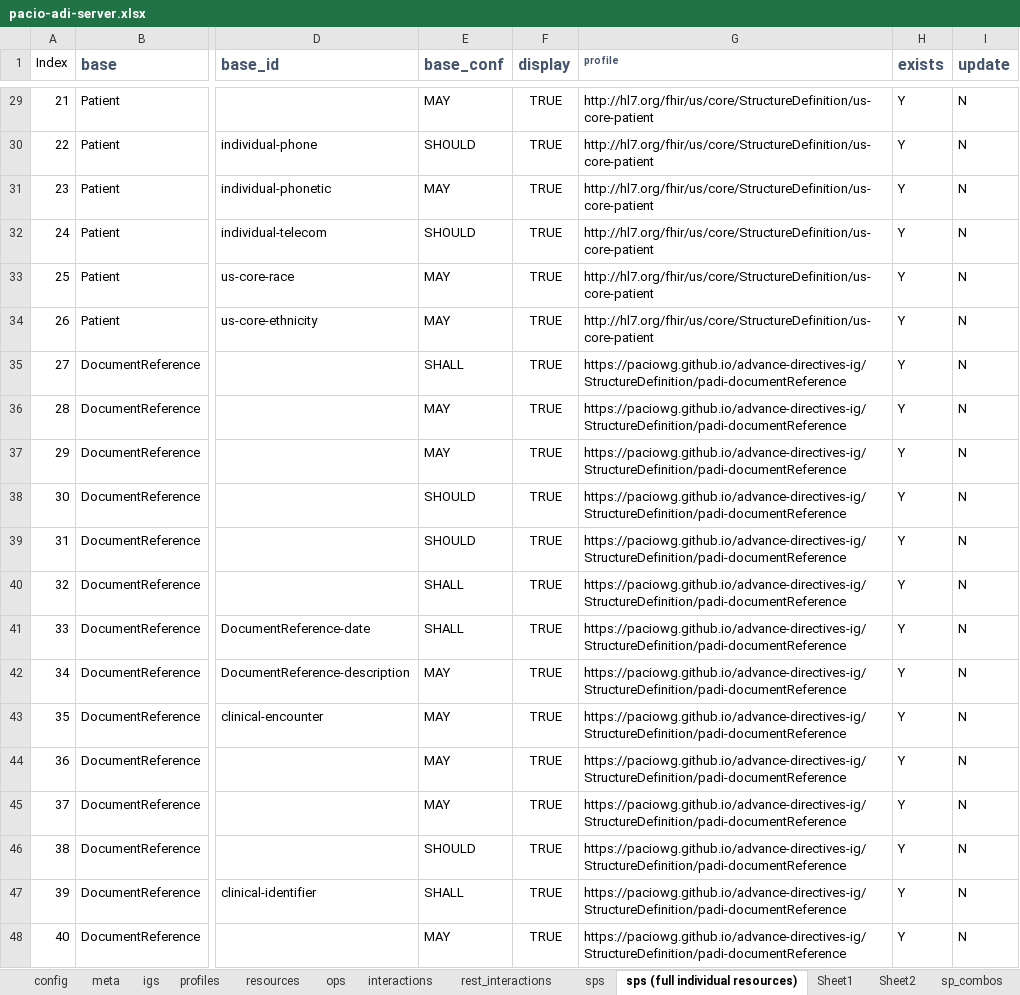
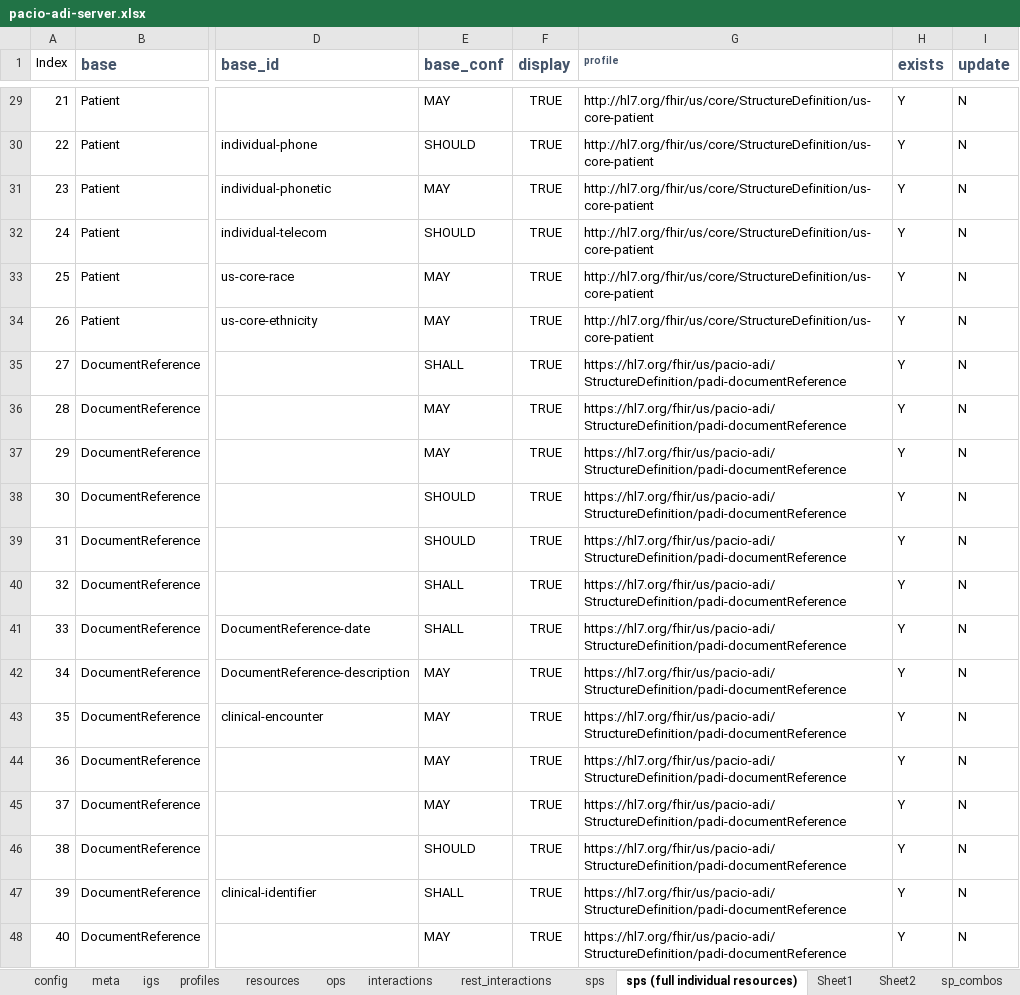
Before and after one commit to HL7/fhir-pacio-adi, an Excel workbook: input/fsh/scripts/pacio-adi-server.xlsx, sheet sps (full individual resources), drawn as a sheet; only a part is shown, gaps mark what is left out; values as stored, in another font and other column widths than the file's, no borders; the diff covers the shown part only; the diff names each change by its address in the sheet, - before the commit and + after, or states it on an @@ line.

```diff
--- a/input/fsh/scripts/pacio-adi-server.xlsx (sheet sps (full individual resources))
+++ b/input/fsh/scripts/pacio-adi-server.xlsx (sheet sps (full individual resources))
-G35:G48 (profile): https://paciowg.github.io/advance-directives-ig/StructureDefinition/padi-documentReference
+G35:G48 (profile): https://hl7.org/fhir/us/pacio-adi/StructureDefinition/padi-documentReference
```
Also changed, not shown: 137 edited cells elsewhere in this sheet, sheet sps, sheet profiles, sheet meta, sheet config, 12 other files.
